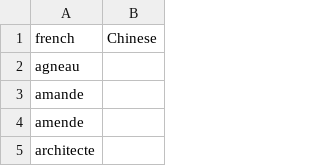
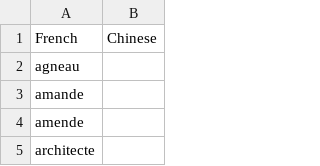
Before and after one commit to keinriesenradinparis/testing_local, a CSV file: _data/wordlist_pronunciation.csv, drawn as a sheet; only a part is shown.

Commit message:
Update wordlist_pronunciation.csv

```diff
--- a/_data/wordlist_pronunciation.csv
+++ b/_data/wordlist_pronunciation.csv
@@ -1,2 +1,2 @@
-french,Chinese
+French,Chinese
 agneau,
```
